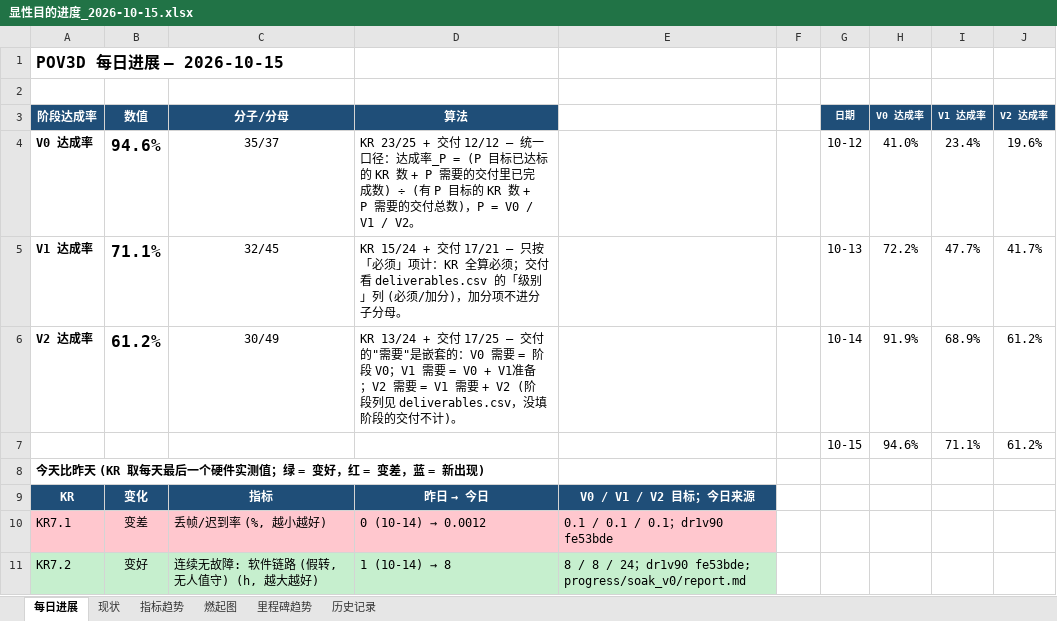
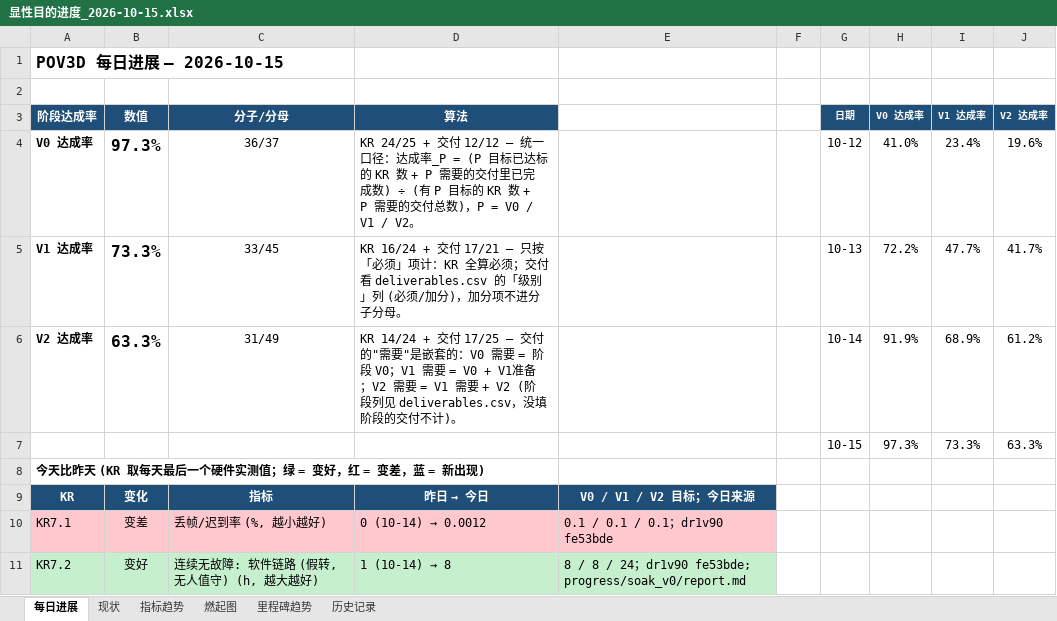
Before and after one commit to kiujkiu/zynq_pov, an Excel workbook: docs/progress/显性目的进度_2026-10-15.xlsx, sheet 每日进展, drawn as a sheet; only a part is shown; values as stored, in another font and other column widths than the file's, no borders; charts and pictures not drawn; removed rows and columns are numbered as before the commit, all else as after; the diff covers the shown part only; the diff names each change by its address in the sheet, - before the commit and + after, or states it on an @@ line.

```diff
--- a/docs/progress/显性目的进度_2026-10-15.xlsx (sheet 每日进展)
+++ b/docs/progress/显性目的进度_2026-10-15.xlsx (sheet 每日进展)
-B4 (数值): 94.6%
+B4 (数值): 97.3%
-C4 (分子/分母): 35/37
+C4 (分子/分母): 36/37
-D4 (算法): KR 23/25 + 交付…
+D4 (算法): KR 24/25 + 交付…
-B5 (数值): 71.1%
+B5 (数值): 73.3%
-C5 (分子/分母): 32/45
+C5 (分子/分母): 33/45
-D5 (算法): KR 15/24 + 交付…
+D5 (算法): KR 16/24 + 交付…
-B6 (数值): 61.2%
+B6 (数值): 63.3%
-C6 (分子/分母): 30/49
+C6 (分子/分母): 31/49
-D6 (算法): KR 13/24 + 交付…
+D6 (算法): KR 14/24 + 交付…
-row 7:  |  |  |  |  |  | 10-15 | 94.6% | 71.1% | 61.2%
+row 7:  |  |  |  |  |  | 10-15 | 97.3% | 73.3% | 63.3%
```
Also changed, not shown: 6 added rows elsewhere in this sheet, sheet 指标趋势, sheet 历史记录, sheet 现状, charts or pictures, 8 other files.
